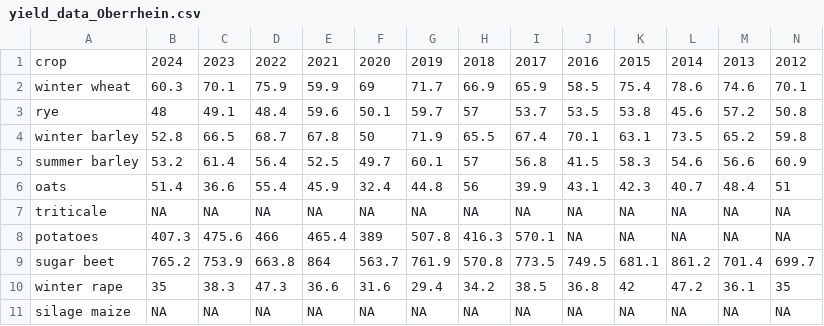
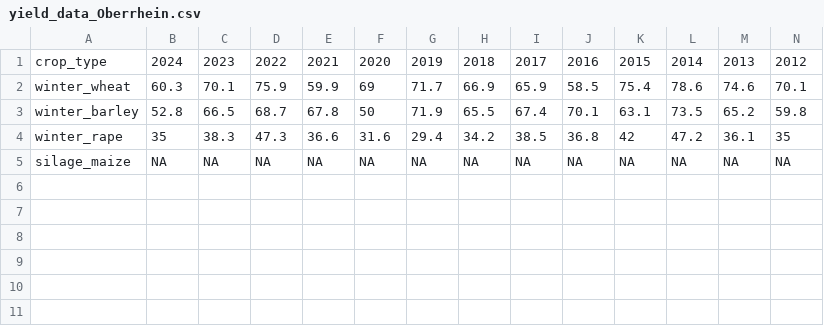
Before and after one commit to marcom/CropGrowthTutorial, a CSV file: data/exp_raw/yield_data_Oberrhein.csv, drawn as a sheet; only a part is shown; removed rows and columns are numbered as before the commit, all else as after; rows hold the shown columns only; the diff names each change by its address in the sheet, - before the commit and + after, or states it on an @@ line.

```diff
--- a/data/exp_raw/yield_data_Oberrhein.csv
+++ b/data/exp_raw/yield_data_Oberrhein.csv
-A1: crop
+A1: crop_type
-A2: winter wheat
+A2: winter_wheat
-row 3: rye | 48 | 49.1 | 48.4 | 59.6 | 50.1 | 59.7 | 57 | 53.7 | 53.5 | 53.8 | 45.6 | 57.2 | 50.8
-A3: winter barley
+A3: winter_barley
-row 5: summer barley | 53.2 | 61.4 | 56.4 | 52.5 | 49.7 | 60.1 | 57 | 56.8 | 41.5 | 58.3 | 54.6 | 56.6 | 60.9
-row 6: oats | 51.4 | 36.6 | 55.4 | 45.9 | 32.4 | 44.8 | 56 | 39.9 | 43.1 | 42.3 | 40.7 | 48.4 | 51
-row 7: triticale | NA | NA | NA | NA | NA | NA | NA | NA | NA | NA | NA | NA | NA
-row 8: potatoes | 407.3 | 475.6 | 466 | 465.4 | 389 | 507.8 | 416.3 | 570.1 | NA | NA | NA | NA | NA
-row 9: sugar beet | 765.2 | 753.9 | 663.8 | 864 | 563.7 | 761.9 | 570.8 | 773.5 | 749.5 | 681.1 | 861.2 | 701.4 | 699.7
-A4: winter rape
+A4: winter_rape
-A5: silage maize
+A5: silage_maize
```
Also changed, not shown: data/exp_raw/yield_data_Bodensee.csv, data/exp_raw/yield_data_Hohenlohe.csv.
